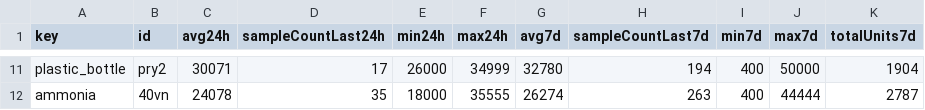
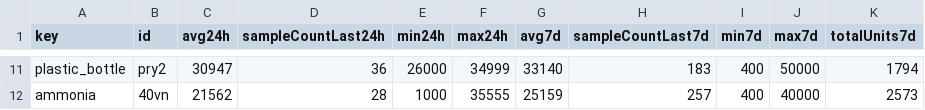
Before and after one commit to 4bidden-knowledge/Stalcrafter-X, a CSV file: prices.csv, drawn as a sheet; only a part is shown, gaps mark what is left out; the diff covers the shown part only.

```diff
--- a/prices.csv
+++ b/prices.csv
@@ -11,2 +11,2 @@ key,id,avg24h,sampleCountLast24h,min24h,max24h,avg7d,sampleCountLast7d,min7d,max
-"plastic_bottle","pry2","30071","17","26000","34999","32780","194","400","50000","1904"
-"ammonia","40vn","24078","35","18000","35555","26274","263","400","44444","2787"
+"plastic_bottle","pry2","30947","36","26000","34999","33140","183","400","50000","1794"
+"ammonia","40vn","21562","28","1000","35555","25159","257","400","40000","2573"
```
Also changed, not shown: 58 edited cells elsewhere in this file, 1 other file.
